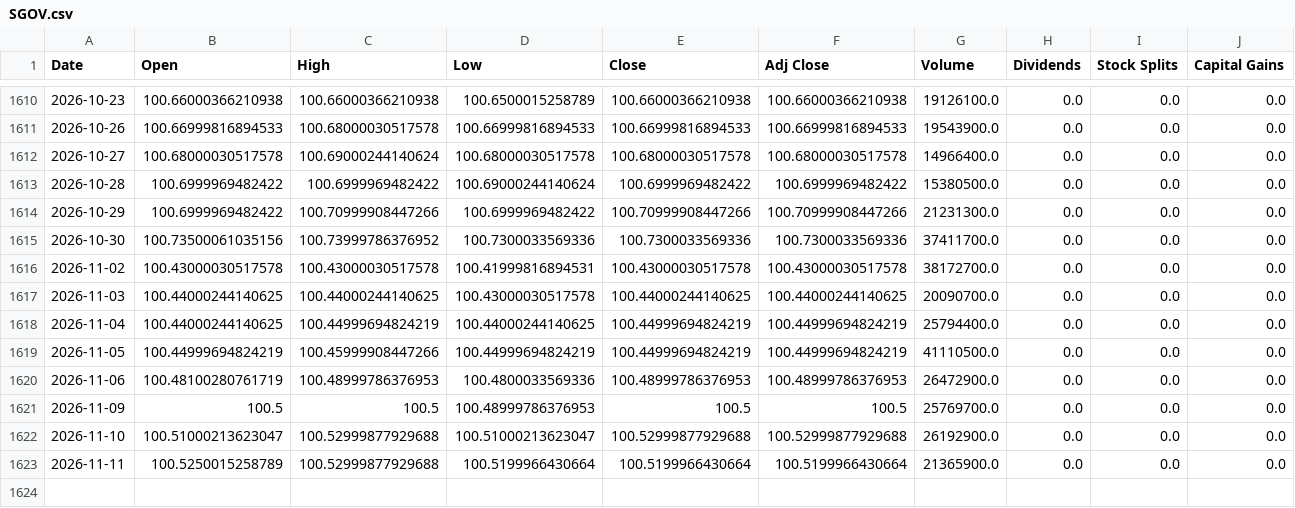
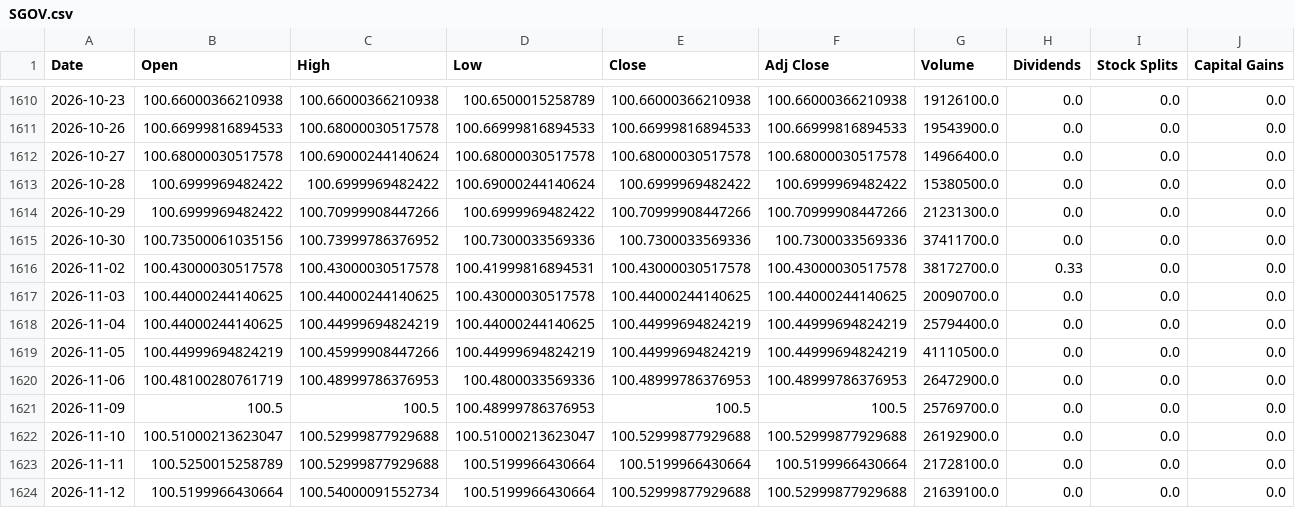
Before and after one commit to a23882005/LivingWaterAI, a CSV file: data/market_history/global/SGOV.csv, drawn as a sheet; only a part is shown, gaps mark what is left out.

```diff
--- a/data/market_history/global/SGOV.csv
+++ b/data/market_history/global/SGOV.csv
@@ -1615,3 +1615,3 @@ Date,Open,High,Low,Close,Adj Close,Volume,Dividends,Stock Splits,Capital Gains
 2026-10-30,100.73500061035156,100.73999786376952,100.7300033569336,100.7300033569336,100.7300033569336,37411700.0,0.0,0.0,0.0
-2026-11-02,100.43000030517578,100.43000030517578,100.41999816894531,100.43000030517578,100.43000030517578,38172700.0,0.0,0.0,0.0
+2026-11-02,100.43000030517578,100.43000030517578,100.41999816894531,100.43000030517578,100.43000030517578,38172700.0,0.33,0.0,0.0
 2026-11-03,100.44000244140625,100.44000244140625,100.43000030517578,100.44000244140625,100.44000244140625,20090700.0,0.0,0.0,0.0
@@ -1622,2 +1622,3 @@ Date,Open,High,Low,Close,Adj Close,Volume,Dividends,Stock Splits,Capital Gains
 2026-11-10,100.51000213623047,100.52999877929688,100.51000213623047,100.52999877929688,100.52999877929688,26192900.0,0.0,0.0,0.0
-2026-11-11,100.5250015258789,100.52999877929688,100.5199966430664,100.5199966430664,100.5199966430664,21365900.0,0.0,0.0,0.0
+2026-11-11,100.5250015258789,100.52999877929688,100.5199966430664,100.5199966430664,100.5199966430664,21728100.0,0.0,0.0,0.0
+2026-11-12,100.5199966430664,100.54000091552734,100.5199966430664,100.52999877929688,100.52999877929688,21639100.0,0.0,0.0,0.0
```
Also changed, not shown: data/market_history/global/DRAM.csv, data/market_history/global/NATO.CN.csv, 19 other files.
